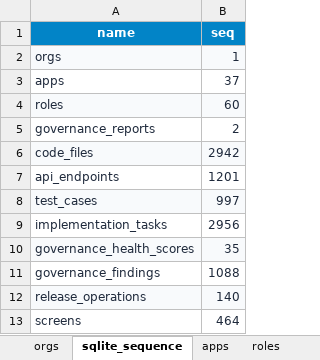
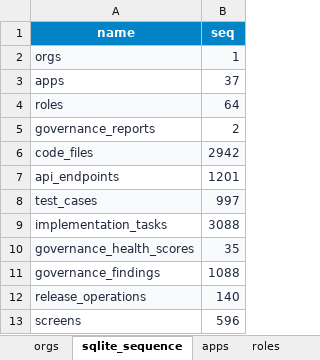
Before and after one commit to shaikhrais/primecare-platform, an Excel workbook: .agents/governance/primecare_governance_audit.xlsx, sheet sqlite_sequence, drawn as a sheet; values as stored, in another font and other column widths than the file's, no borders; the diff names each change by its address in the sheet, - before the commit and + after, or states it on an @@ line.

```diff
--- a/.agents/governance/primecare_governance_audit.xlsx (sheet sqlite_sequence)
+++ b/.agents/governance/primecare_governance_audit.xlsx (sheet sqlite_sequence)
-B4 (seq): 60
+B4 (seq): 64
-B9 (seq): 2956
+B9 (seq): 3088
-B13 (seq): 464
+B13 (seq): 596
```
Also changed, not shown: sheet screens, sheet implementation_tasks, sheet roles, artifacts/primecare_governance_registry.xlsx, 3 other files.
